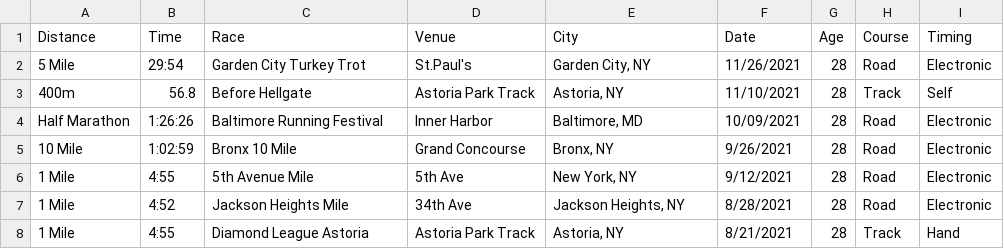
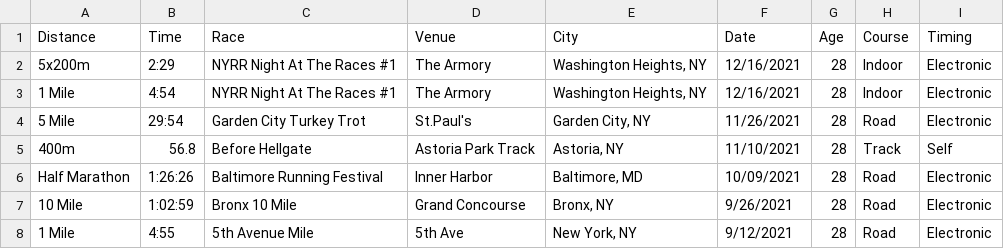
Before and after one commit to kenneththomas/kensraceresults, a CSV file: raceresults.csv, drawn as a sheet; only a part is shown; the shorter side is filled out with more unchanged rows.

Commit message:
indoor track!

```diff
--- a/raceresults.csv
+++ b/raceresults.csv
@@ -1,2 +1,4 @@
 Distance,Time,Race,Venue,City,Date,Age,Course,Timing
+5x200m,2:29,NYRR Night At The Races #1,The Armory,"Washington Heights, NY",12/16/2021,28,Indoor,Electronic
+1 Mile,4:54,NYRR Night At The Races #1,The Armory,"Washington Heights, NY",12/16/2021,28,Indoor,Electronic
 5 Mile,29:54,Garden City Turkey Trot,St.Paul's,"Garden City, NY",11/26/2021,28,Road,Electronic
```
Also changed, not shown: 1 other file.
